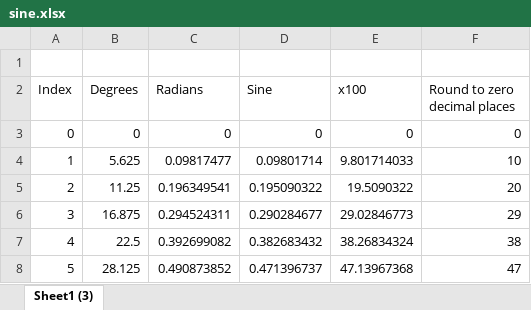
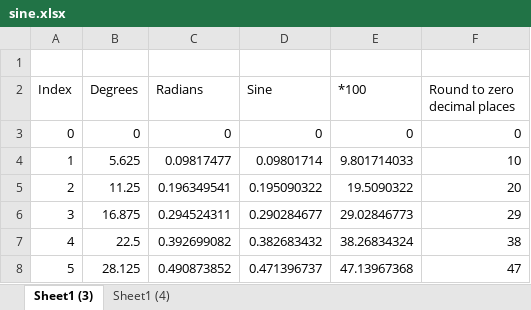
Before and after one commit to buk7456/FreeTX, an Excel workbook: doc/spreadsheets/sine.xlsx, sheet Sheet1 (3), drawn as a sheet; only a part is shown; values as stored, in another font and other column widths than the file's, no borders; charts and pictures not drawn; the diff names each change by its address in the sheet, - before the commit and + after, or states it on an @@ line.

```diff
--- a/doc/spreadsheets/sine.xlsx (sheet Sheet1 (3))
+++ b/doc/spreadsheets/sine.xlsx (sheet Sheet1 (3))
+sheet tab: Sheet1 (4)
-E2: x100
+E2: *100
```
Also changed, not shown: charts or pictures.
